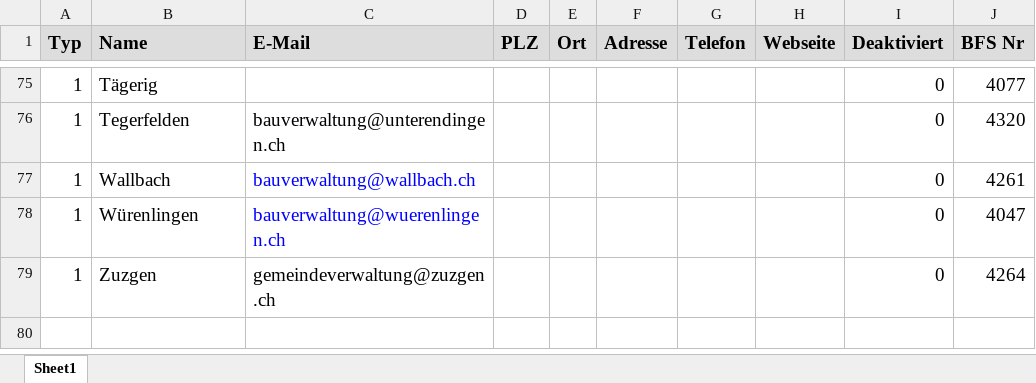
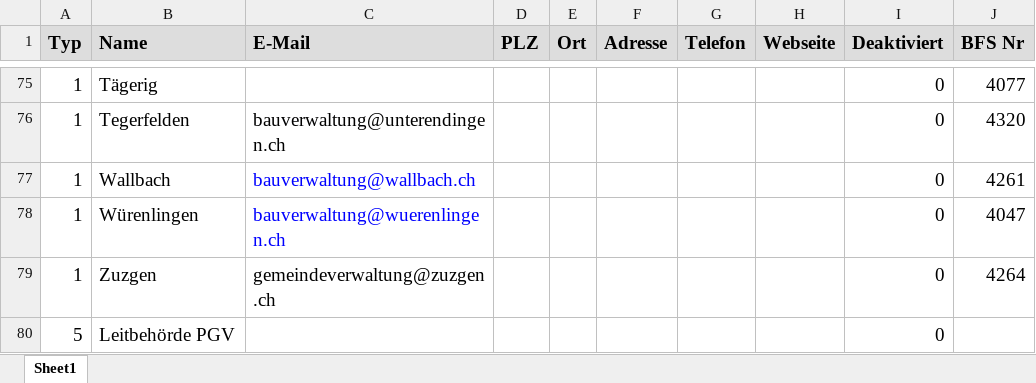
Before and after one commit to inosca/ebau, an Excel workbook: django/kt_ag/import/Services_AG.xlsx, sheet Sheet1, drawn as a sheet; only a part is shown, gaps mark what is left out; values as stored, in another font and other column widths than the file's, no borders; the diff names each change by its address in the sheet, - before the commit and + after, or states it on an @@ line.

```diff
--- a/django/kt_ag/import/Services_AG.xlsx (sheet Sheet1)
+++ b/django/kt_ag/import/Services_AG.xlsx (sheet Sheet1)
+row 80: 5 | Leitbehörde PGV |  |  |  |  |  |  | 0
```
Also changed, not shown: 33 other files.
